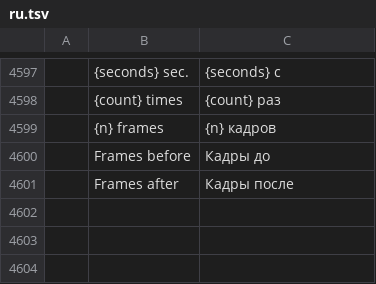
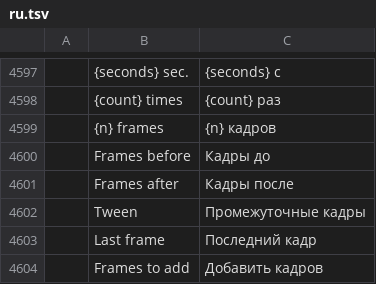
Before and after one commit to fopelka-EOCS/Photo_Craft, a TSV file: crates/ui-egui/src/i18n/ru.tsv, drawn as a sheet; only a part is shown, gaps mark what is left out; the diff names each change by its address in the sheet, - before the commit and + after, or states it on an @@ line.

```diff
--- a/crates/ui-egui/src/i18n/ru.tsv
+++ b/crates/ui-egui/src/i18n/ru.tsv
+row 4602:  | Tween | Промежуточные кадры
+row 4603:  | Last frame | Последний кадр
+row 4604:  | Frames to add | Добавить кадров
```
Also changed, not shown: crates/ui-egui/src/i18n/cs.tsv, crates/ui-egui/src/i18n/el.tsv, 29 other files.
